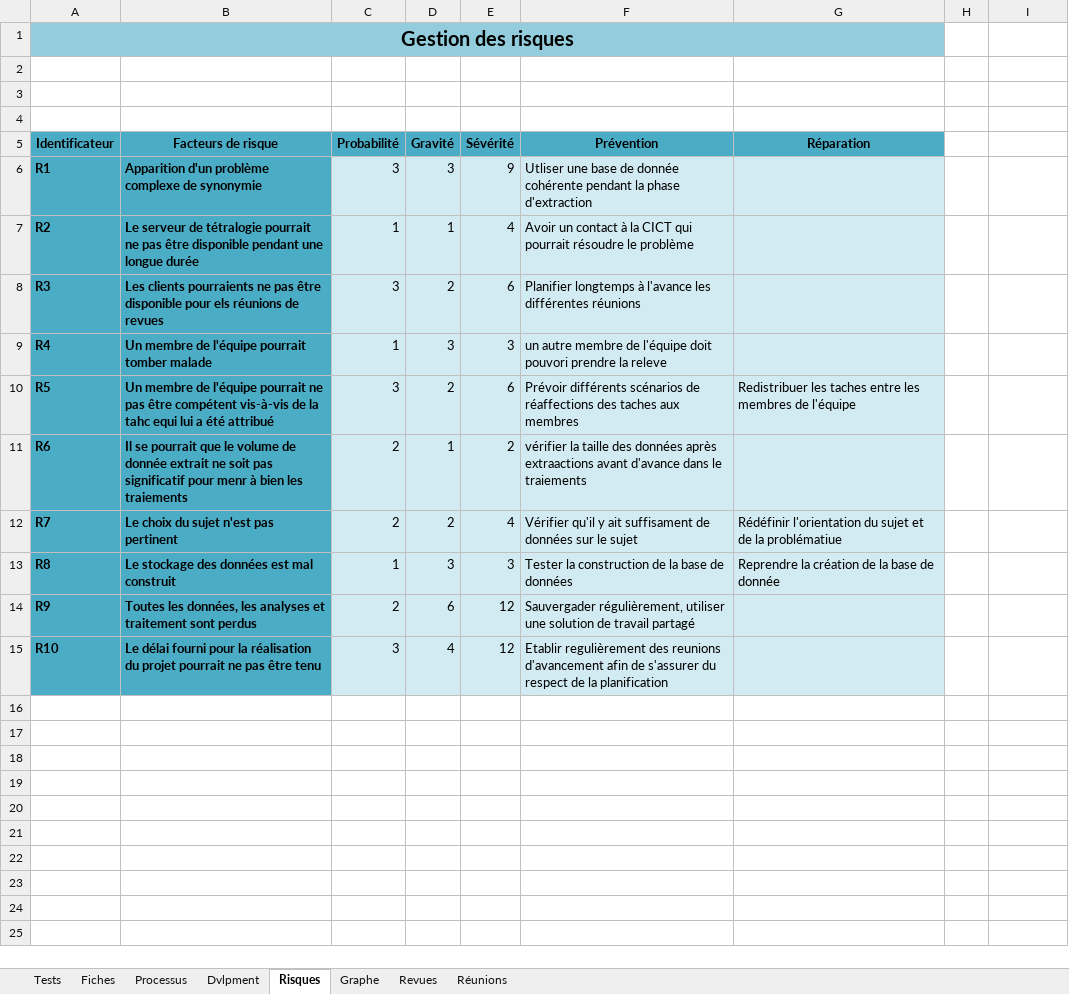
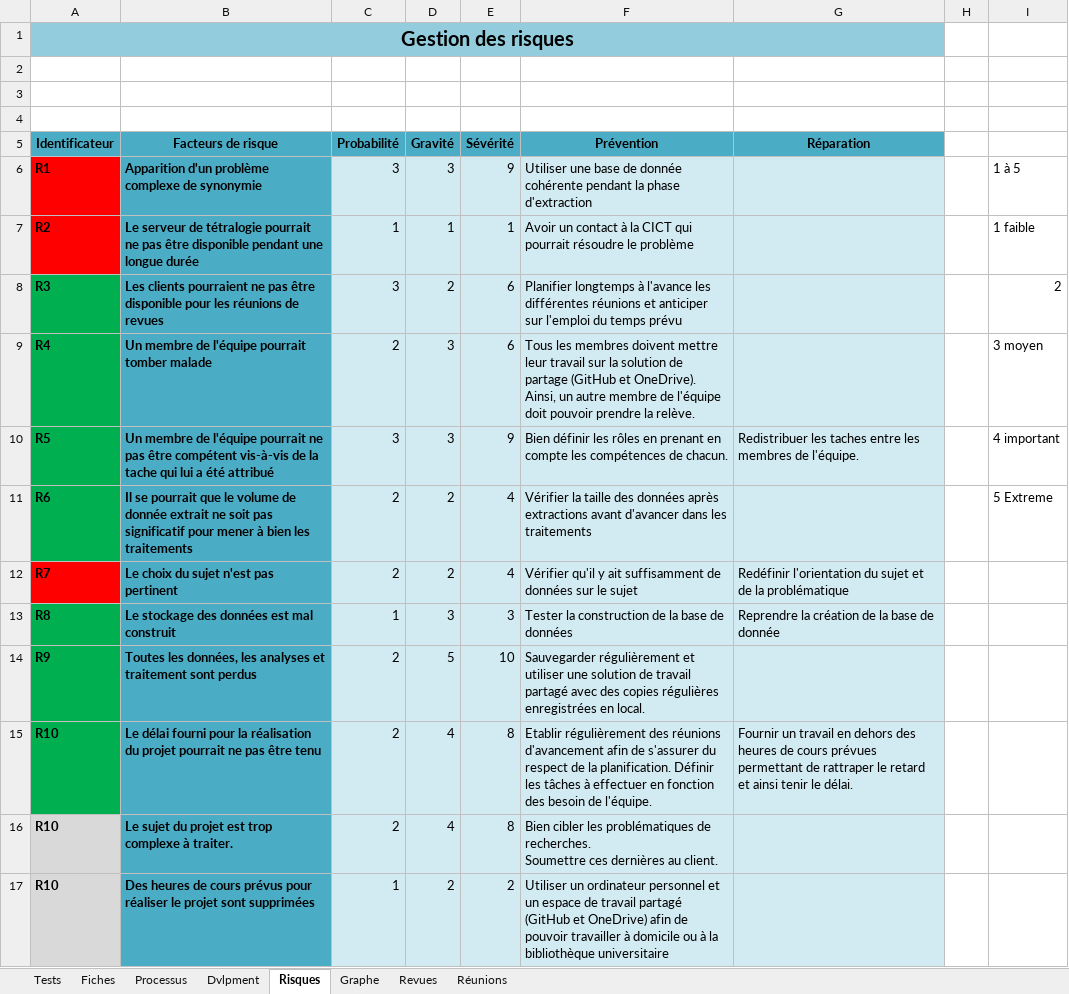
Before and after one commit to CassieChausse/BE-M1, an Excel workbook: Rapport/Controle Qualité.xlsx, sheet Risques, drawn as a sheet; values as stored, in another font and other column widths than the file's, no borders; conditional formats not drawn; removed rows and columns are numbered as before the commit, all else as after; ↵ is a line break in a cell; the diff names each change by its address in the sheet, - before the commit and + after, or states it on an @@ line.

Commit message:
Contrôle Qualité (Risques)
Regarder les facteurs de risques

```diff
--- a/Rapport/Controle Qualité.xlsx (sheet Risques)
+++ b/Rapport/Controle Qualité.xlsx (sheet Risques)
-A6:A7 fill: #4BACC6
+A6:A7 fill: #FF0000
-F6 (Prévention): Utliser une base…
+F6 (Prévention): Utiliser une base…
-I6: (empty)
+I6: 1 à 5
-E7 (Sévérité): 4
+E7 (Sévérité): 1
-I7: (empty)
+I7: 1 faible
-A8:A9 fill: #4BACC6
+A8:A9 fill: #00B050
-B8 (Facteurs de risque): Les clients pourraients ne pas être disponible pour els réunions de…
+B8 (Facteurs de risque): Les clients pourraient ne pas être disponible pour les réunions de…
-F8 (Prévention): …différentes réunions
+F8 (Prévention): …différentes réunions et anticiper sur l'emploi du temps prévu
-I8: (empty)
+I8: 2
-C9 (Probabilité): 1
+C9 (Probabilité): 2
-E9 (Sévérité): 3
+E9 (Sévérité): 6
-F9 (Prévention): un autre membre de l'équipe doit pouvori prendre la releve
+F9 (Prévention): Tous les membres doivent mettre leur travail sur la solution de partage (GitHub et OneDrive). ↵ Ainsi, un autre membre de l'équipe doit pouvoir prendre la relève.
-I9: (empty)
+I9: 3 moyen
-row 10: R5 | Un membre de l'équipe pourrait ne pas être compétent vis-à-vis de la tahc equi lui a été attribué | 3 | 2 | 6 | Prévoir différents scénarios de réaffections des taches aux membres | Redistribuer les taches entre les membres de l'équipe
-row 11: R6 | Il se pourrait que le volume de donnée extrait ne soit pas significatif pour menr à bien les traiements | 2 | 1 | 2 | vérifier la taille des données après extraactions avant d'avance dans le traiements
+row 10: R5 | Un membre de l'équipe pourrait ne pas être compétent vis-à-vis de la tache qui lui a été attribué | 3 | 3 | 9 | Bien définir les rôles en prenant en compte les compétences de chacun. | Redistribuer les taches entre les membres de l'équipe. |  | 4 important
+row 11: R6 | Il se pourrait que le volume de donnée extrait ne soit pas significatif pour mener à bien les traitements | 2 | 2 | 4 | Vérifier la taille des données après extractions avant d'avancer dans les traitements |  |  | 5 Extreme
-A12 fill: #4BACC6
+A12 fill: #FF0000
-F12 (Prévention): …y ait suffisament de données…
+F12 (Prévention): …y ait suffisamment de données…
-G12 (Réparation): Rédéfinir l'orientation du sujet et de la problématiue
+G12 (Réparation): Redéfinir l'orientation du sujet et de la problématique
-A13:A15 fill: #4BACC6
+A13:A15 fill: #00B050
-D14 (Gravité): 6
+D14 (Gravité): 5
-E14 (Sévérité): 12
+E14 (Sévérité): 10
-F14 (Prévention): Sauvergader régulièrement, utiliser une solution de travail partagé
+F14 (Prévention): Sauvegarder régulièrement et utiliser une solution de travail partagé avec des copies régulières enregistrées en local.
-C15 (Probabilité): 3
+C15 (Probabilité): 2
-E15 (Sévérité): 12
+E15 (Sévérité): 8
-F15 (Prévention): Etablir regulièrement des reunions d'avancement afin de s'assurer du respect de la planification
+F15 (Prévention): Etablir régulièrement des réunions d'avancement afin de s'assurer du respect de la planification. Définir les tâches à effectuer en fonction des besoin de l'équipe.
-G15 (Réparation): (empty)
+G15 (Réparation): Fournir un travail en dehors des heures de cours prévues permettant de rattraper le retard et ainsi tenir le délai.
+row 16: R10 | Le sujet du projet est trop complexe à traiter. | 2 | 4 | 8 | Bien cibler les problématiques de recherches. ↵ Soumettre ces dernières au client.
+row 17: R10 | Des heures de cours prévus pour réaliser le projet sont supprimées | 1 | 2 | 2 | Utiliser un ordinateur personnel et un espace de travail partagé (GitHub et OneDrive) afin de pouvoir travailler à domicile ou à la bibliothèque universitaire
```
Also changed, not shown: sheet Processus, sheet Dvlpment, formulas that keep their value.
